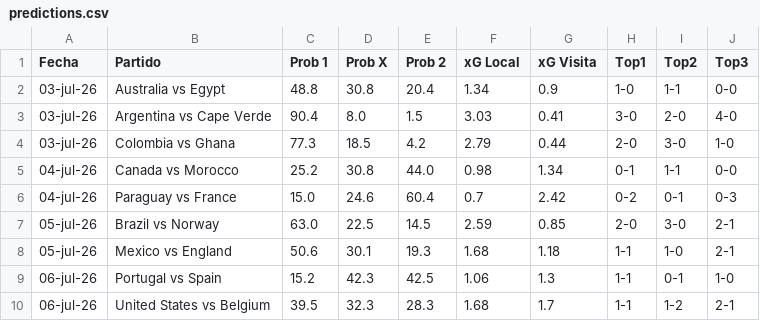
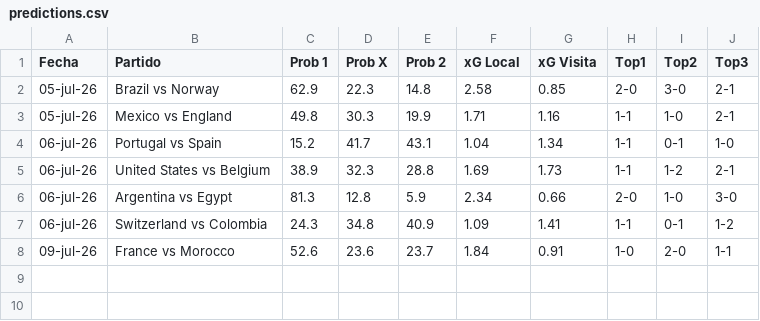
Before and after one commit to alejandropalencia12/predictor-mundial-2026_1.1, a CSV file: predictions.csv, drawn as a sheet.

```diff
--- a/predictions.csv
+++ b/predictions.csv
@@ -1,10 +1,8 @@
 Fecha,Partido,Prob 1,Prob X,Prob 2,xG Local,xG Visita,Top1,Top2,Top3
-03-jul-26,Australia vs Egypt,48.8,30.8,20.4,1.34,0.9,1-0,1-1,0-0
-03-jul-26,Argentina vs Cape Verde,90.4,8.0,1.5,3.03,0.41,3-0,2-0,4-0
-03-jul-26,Colombia vs Ghana,77.3,18.5,4.2,2.79,0.44,2-0,3-0,1-0
-04-jul-26,Canada vs Morocco,25.2,30.8,44.0,0.98,1.34,0-1,1-1,0-0
-04-jul-26,Paraguay vs France,15.0,24.6,60.4,0.7,2.42,0-2,0-1,0-3
-05-jul-26,Brazil vs Norway,63.0,22.5,14.5,2.59,0.85,2-0,3-0,2-1
-05-jul-26,Mexico vs England,50.6,30.1,19.3,1.68,1.18,1-1,1-0,2-1
-06-jul-26,Portugal vs Spain,15.2,42.3,42.5,1.06,1.3,1-1,0-1,1-0
-06-jul-26,United States vs Belgium,39.5,32.3,28.3,1.68,1.7,1-1,1-2,2-1
+05-jul-26,Brazil vs Norway,62.9,22.3,14.8,2.58,0.85,2-0,3-0,2-1
+05-jul-26,Mexico vs England,49.8,30.3,19.9,1.71,1.16,1-1,1-0,2-1
+06-jul-26,Portugal vs Spain,15.2,41.7,43.1,1.04,1.34,1-1,0-1,1-0
+06-jul-26,United States vs Belgium,38.9,32.3,28.8,1.69,1.73,1-1,1-2,2-1
+06-jul-26,Argentina vs Egypt,81.3,12.8,5.9,2.34,0.66,2-0,1-0,3-0
+06-jul-26,Switzerland vs Colombia,24.3,34.8,40.9,1.09,1.41,1-1,0-1,1-2
+09-jul-26,France vs Morocco,52.6,23.6,23.7,1.84,0.91,1-0,2-0,1-1
```
Also changed, not shown: pending_matches.csv, 2 other files.
